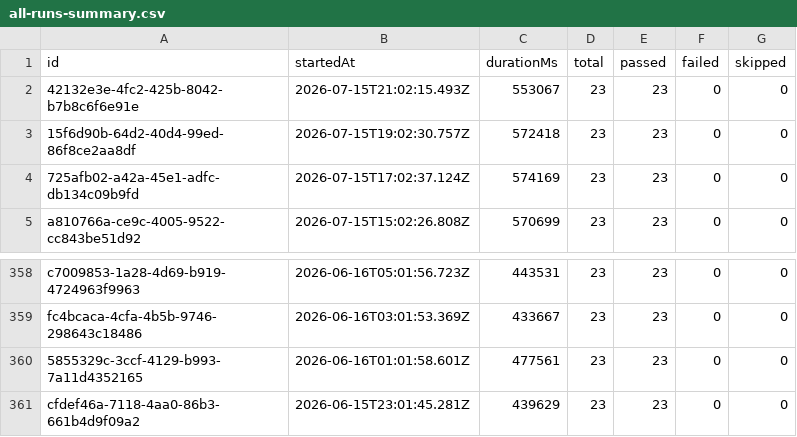
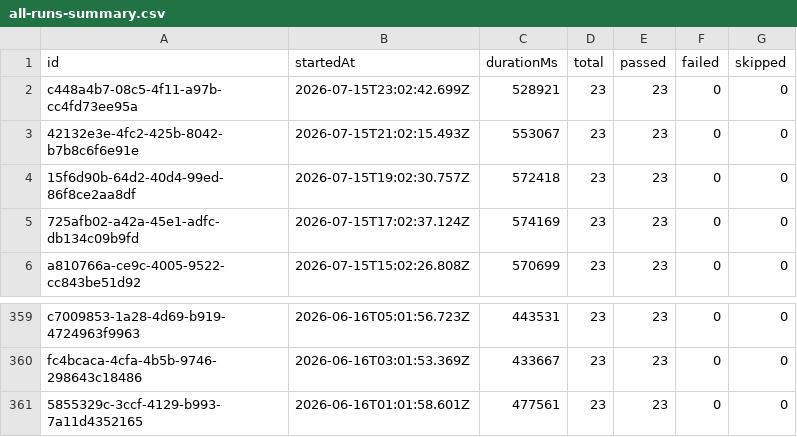
Before and after one commit to Shunyalabsai/widgets-automation, a CSV file: docs/exports/all-runs-summary.csv, drawn as a sheet; only a part is shown, gaps mark what is left out.

```diff
--- a/docs/exports/all-runs-summary.csv
+++ b/docs/exports/all-runs-summary.csv
@@ -1,2 +1,3 @@
 id,startedAt,durationMs,total,passed,failed,skipped
+c448a4b7-08c5-4f11-a97b-cc4fd73ee95a,2026-07-15T23:02:42.699Z,528921,23,23,0,0
 42132e3e-4fc2-425b-8042-b7b8c6f6e91e,2026-07-15T21:02:15.493Z,553067,23,23,0,0
@@ -360,2 +361 @@ fc4bcaca-4cfa-4b5b-9746-298643c18486,2026-06-16T03:01:53.369Z,433667,23,23,0,0
 5855329c-3ccf-4129-b993-7a11d4352165,2026-06-16T01:01:58.601Z,477561,23,23,0,0
-cfdef46a-7118-4aa0-86b3-661b4d9f09a2,2026-06-15T23:01:45.281Z,439629,23,23,0,0
```
Also changed, not shown: docs/exports/current-run.csv, 2 other files.
